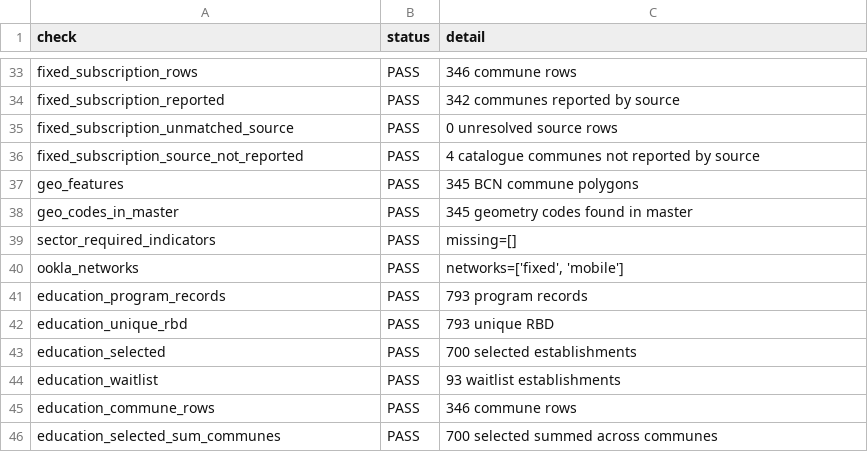
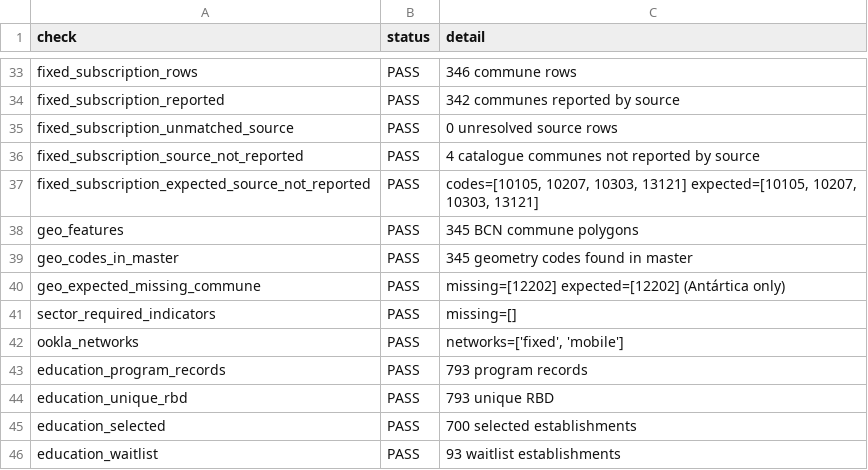
Before and after one commit to selguetagodoy/Chile-Digital-Inclusion, a CSV file: data/metadata/public_release_validation.csv, drawn as a sheet; only a part is shown, gaps mark what is left out; the shorter side is filled out with more unchanged rows.

```diff
--- a/data/metadata/public_release_validation.csv
+++ b/data/metadata/public_release_validation.csv
@@ -36,4 +36,6 @@ fixed_subscription_unmatched_source,PASS,0 unresolved source rows
 fixed_subscription_source_not_reported,PASS,4 catalogue communes not reported by source
+fixed_subscription_expected_source_not_reported,PASS,"codes=[10105, 10207, 10303, 13121] expected=[10105, 10207, 10303, 13121]"
 geo_features,PASS,345 BCN commune polygons
 geo_codes_in_master,PASS,345 geometry codes found in master
+geo_expected_missing_commune,PASS,missing=[12202] expected=[12202] (Antártica only)
 sector_required_indicators,PASS,missing=[]
```
